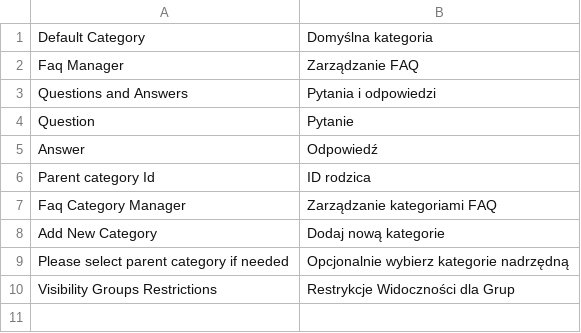
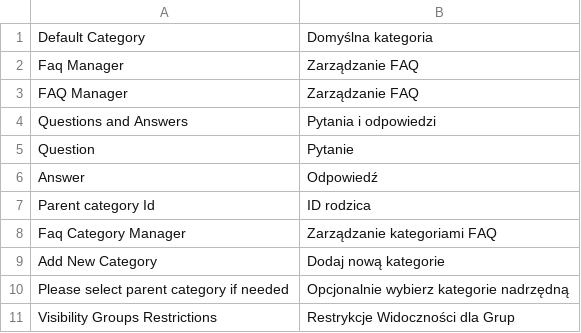
Before and after one commit to lcbrq/magento-LCB_Faq, a CSV file: app/locale/pl_PL/LCB_Faq.csv, drawn as a sheet.

Commit message:
Fix issue with active menu state and translation adjustment

```diff
--- a/app/locale/pl_PL/LCB_Faq.csv
+++ b/app/locale/pl_PL/LCB_Faq.csv
@@ -2,2 +2,3 @@
 "Faq Manager","Zarządzanie FAQ"
+"FAQ Manager","Zarządzanie FAQ"
 "Questions and Answers","Pytania i odpowiedzi"
```
Also changed, not shown: 7 other files.
